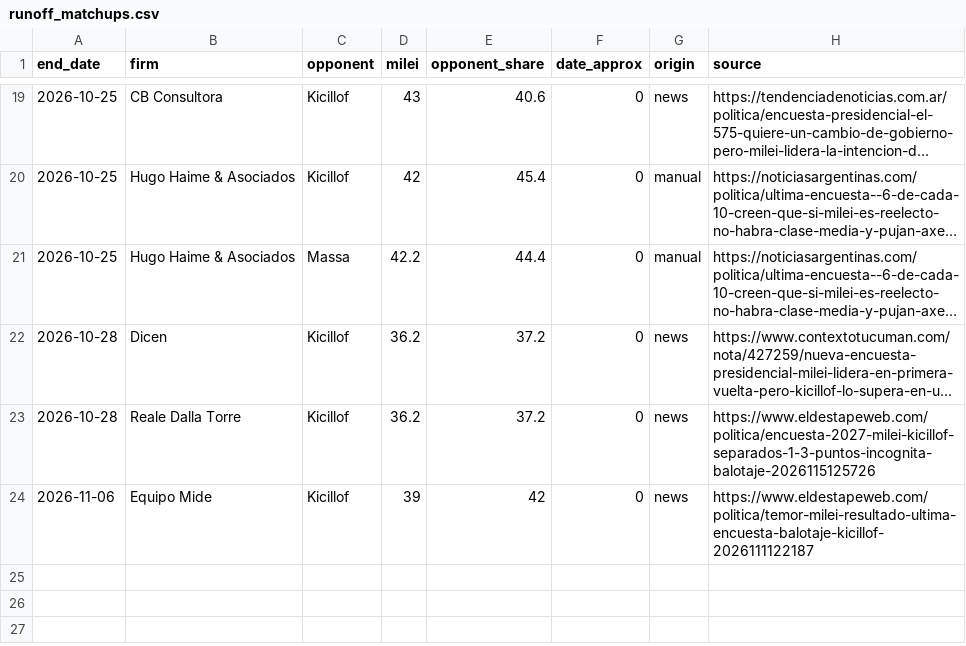
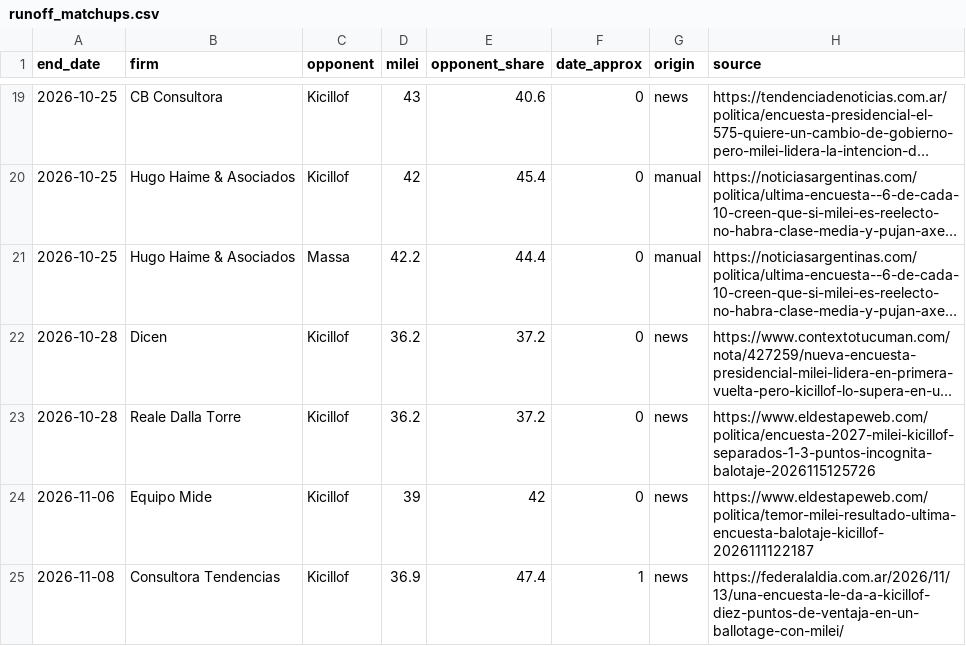
Before and after one commit to franciscolivero/ArgentinaPoliticalMonitor, a CSV file: runoff_matchups.csv, drawn as a sheet; only a part is shown, gaps mark what is left out; long unchanged cells end in ….

```diff
--- a/runoff_matchups.csv
+++ b/runoff_matchups.csv
@@ -24 +24,2 @@ end_date,firm,opponent,milei,opponent_share,date_approx,origin,source
 2026-11-06,Equipo Mide,Kicillof,39,42,0,news,https://www.eldestapeweb.com/politica/temor-milei-resultado-ultima-encuesta-balotaje-kicillof-2026111122187
+2026-11-08,Consultora Tendencias,Kicillof,36.9,47.4,1,news,https://federalaldia.com.ar/2026/11/13/una-encuesta-le-da-a-kicillof-diez-puntos-de-ventaja-en-un-ballotage-con-milei/
```
